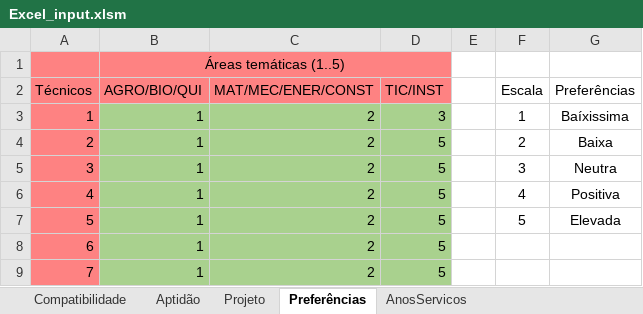
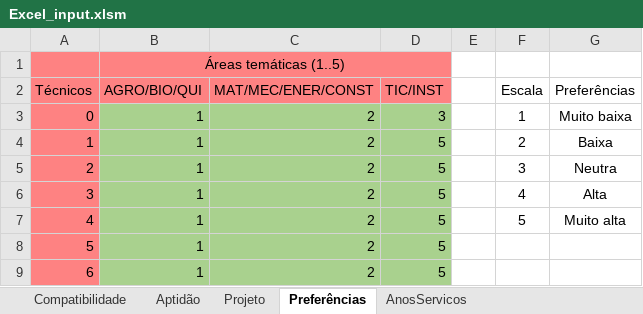
Before and after one commit to El-Banderas/Alocacao_ANI_Prototipo, an Excel workbook: input/Excel_input.xlsm, sheet Preferências, drawn as a sheet; only a part is shown; values as stored, in another font and other column widths than the file's, no borders; the diff names each change by its address in the sheet, - before the commit and + after, or states it on an @@ line.

```diff
--- a/input/Excel_input.xlsm (sheet Preferências)
+++ b/input/Excel_input.xlsm (sheet Preferências)
@@ column A (Técnicos) renumbered between rows 3 and 26 @@
-G3 (Preferências): Baíxissima
+G3 (Preferências): Muito baixa
-G6 (Preferências): Positiva
+G6 (Preferências): Alta
-G7 (Preferências): Elevada
+G7 (Preferências): Muito alta
```
Also changed, not shown: sheet Compatibilidade, sheet AnosServicos, sheet Projeto, formulas that keep their value, charts or pictures, output/output.xlsx.
